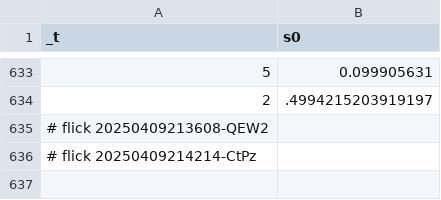
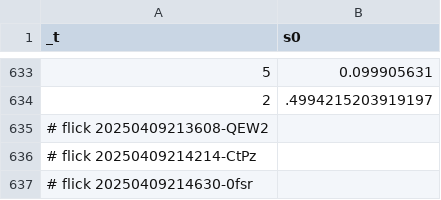
Before and after one commit to abikesa/mole, a CSV file: kitabo/ensi/nis/App/assets/csv/s0.csv, drawn as a sheet; only a part is shown, gaps mark what is left out; the diff names each change by its address in the sheet, - before the commit and + after, or states it on an @@ line.

Commit message:
kitabo/ensi/nis/App/assets/csv/s0.csv

```diff
--- a/kitabo/ensi/nis/App/assets/csv/s0.csv
+++ b/kitabo/ensi/nis/App/assets/csv/s0.csv
+row 637: # flick 20250409214630-0fsr
```
